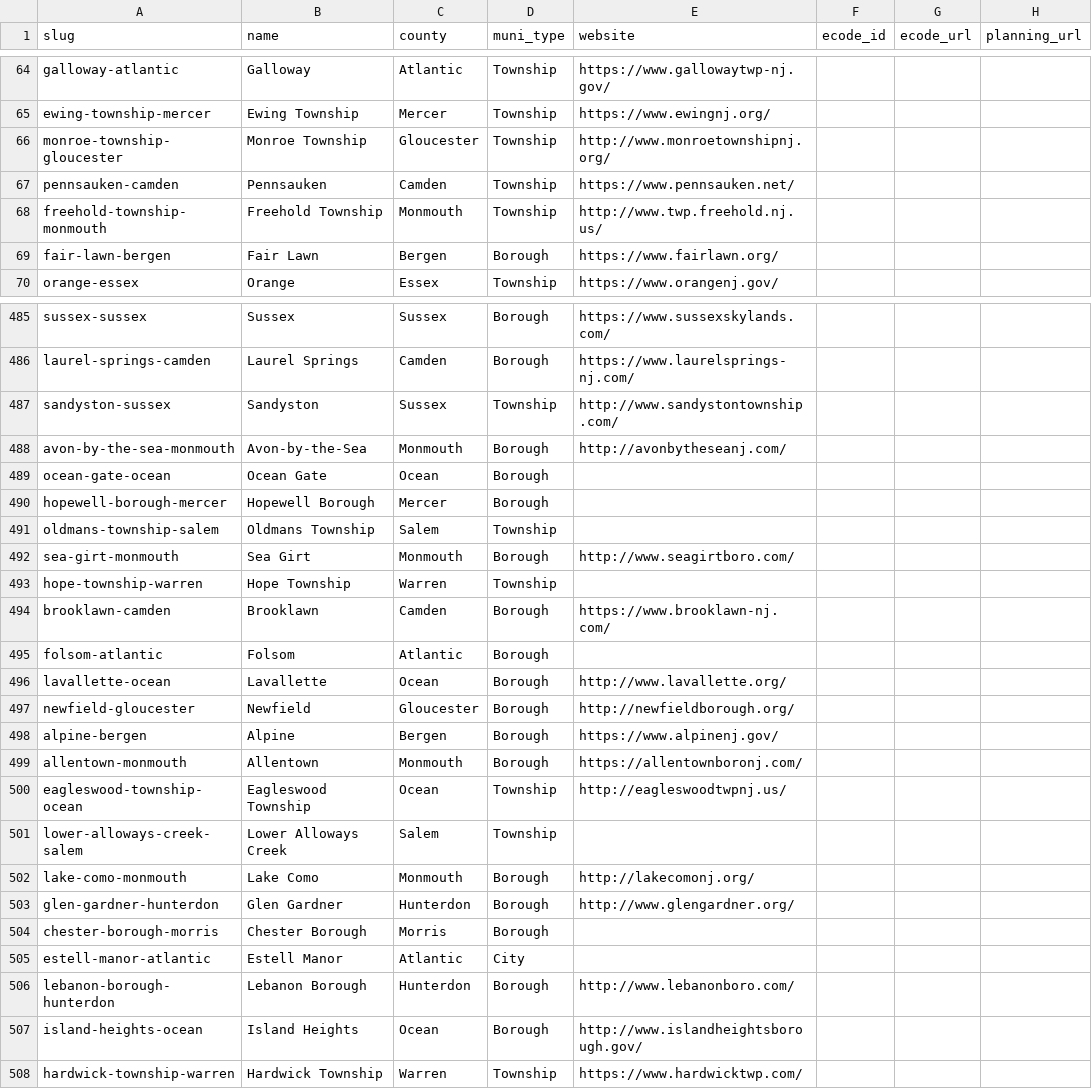
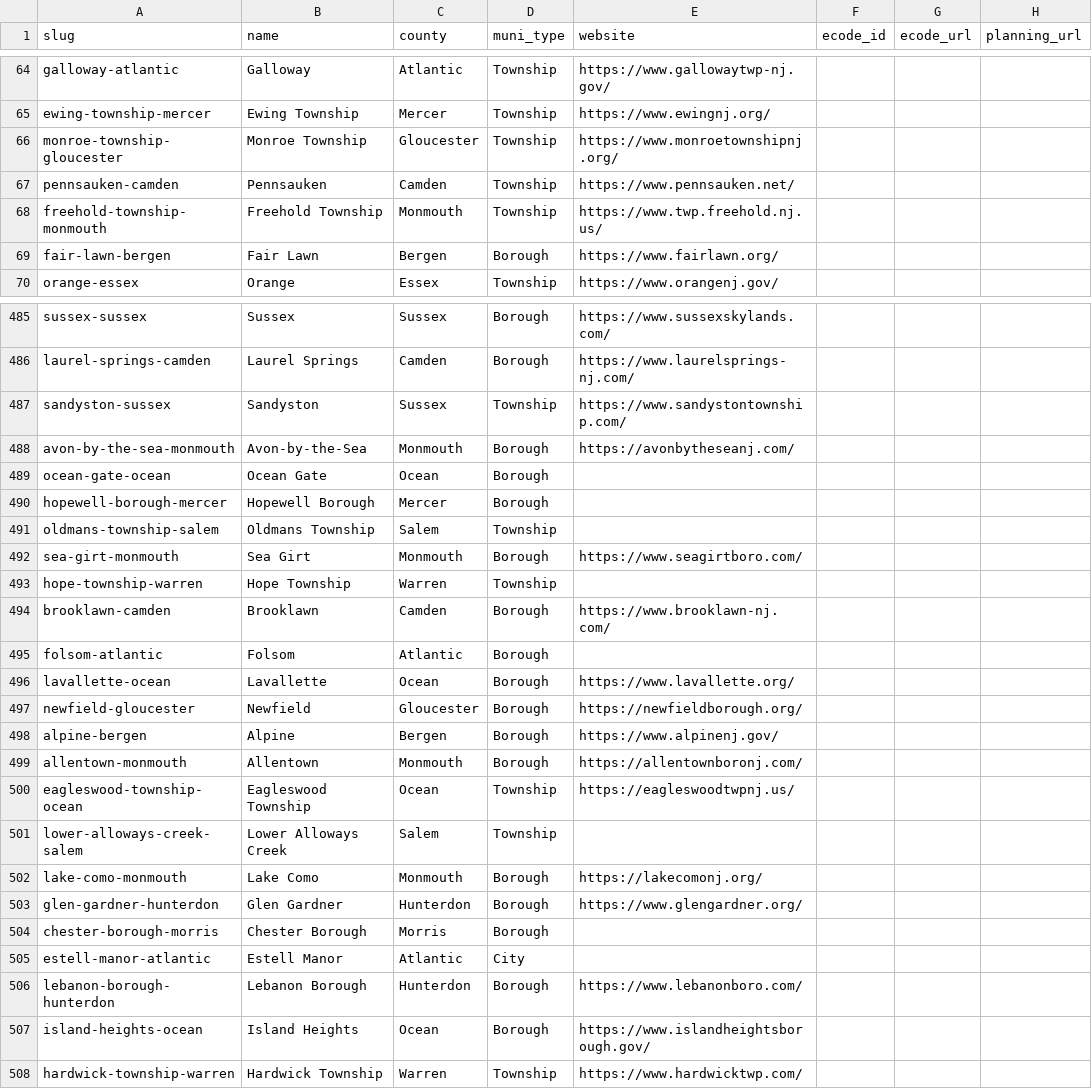
Before and after one commit to rujimhenry-wq/Agendas, a CSV file: data/municipalities.csv, drawn as a sheet; only a part is shown, gaps mark what is left out; the diff covers the shown part only; the diff names each change by its address in the sheet, - before the commit and + after, or states it on an @@ line.

```diff
--- a/data/municipalities.csv
+++ b/data/municipalities.csv
-E66 (website): http://www.monroetownshipnj.org/
+E66 (website): https://www.monroetownshipnj.org/
-E68 (website): http://www.twp.freehold.nj.us/
+E68 (website): https://www.twp.freehold.nj.us/
-E487 (website): http://www.sandystontownship.com/
+E487 (website): https://www.sandystontownship.com/
-E488 (website): http://avonbytheseanj.com/
+E488 (website): https://avonbytheseanj.com/
-E492 (website): http://www.seagirtboro.com/
+E492 (website): https://www.seagirtboro.com/
-E496 (website): http://www.lavallette.org/
+E496 (website): https://www.lavallette.org/
-E497 (website): http://newfieldborough.org/
+E497 (website): https://newfieldborough.org/
-E500 (website): http://eagleswoodtwpnj.us/
+E500 (website): https://eagleswoodtwpnj.us/
-E502 (website): http://lakecomonj.org/
+E502 (website): https://lakecomonj.org/
-E503 (website): http://www.glengardner.org/
+E503 (website): https://www.glengardner.org/
-E506 (website): http://www.lebanonboro.com/
+E506 (website): https://www.lebanonboro.com/
-E507 (website): http://www.islandheightsborough.gov/
+E507 (website): https://www.islandheightsborough.gov/
```
Also changed, not shown: 78 edited cells elsewhere in this file, 3 other files.
